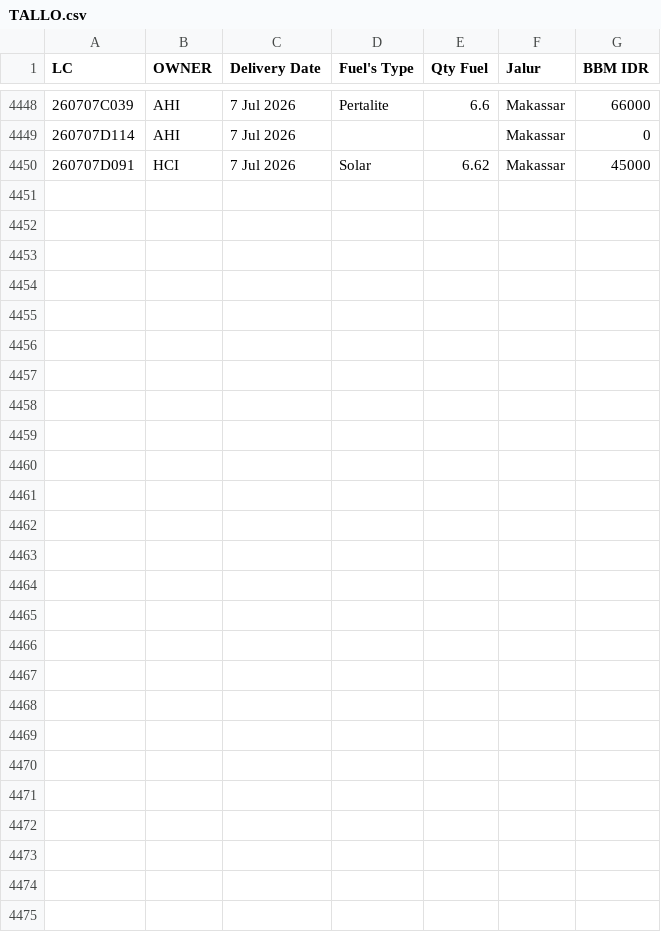
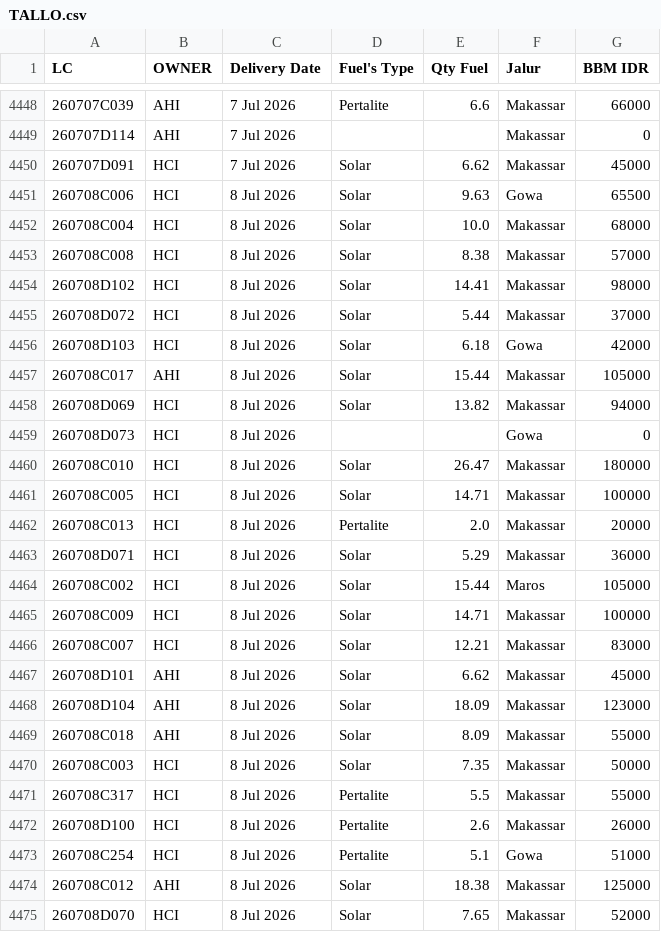
Before and after one commit to heylilyloops/Dashboard-Fuel-Usage-, a CSV file: data/TALLO.csv, drawn as a sheet; only a part is shown, gaps mark what is left out; the diff names each change by its address in the sheet, - before the commit and + after, or states it on an @@ line.

```diff
--- a/data/TALLO.csv
+++ b/data/TALLO.csv
+row 4451: 260708C006 | HCI | 8 Jul 2026 | Solar | 9.63 | Gowa | 65500
+row 4452: 260708C004 | HCI | 8 Jul 2026 | Solar | 10.0 | Makassar | 68000
+row 4453: 260708C008 | HCI | 8 Jul 2026 | Solar | 8.38 | Makassar | 57000
+row 4454: 260708D102 | HCI | 8 Jul 2026 | Solar | 14.41 | Makassar | 98000
+row 4455: 260708D072 | HCI | 8 Jul 2026 | Solar | 5.44 | Makassar | 37000
+row 4456: 260708D103 | HCI | 8 Jul 2026 | Solar | 6.18 | Gowa | 42000
+row 4457: 260708C017 | AHI | 8 Jul 2026 | Solar | 15.44 | Makassar | 105000
+row 4458: 260708D069 | HCI | 8 Jul 2026 | Solar | 13.82 | Makassar | 94000
+row 4459: 260708D073 | HCI | 8 Jul 2026 |  |  | Gowa | 0
+row 4460: 260708C010 | HCI | 8 Jul 2026 | Solar | 26.47 | Makassar | 180000
+row 4461: 260708C005 | HCI | 8 Jul 2026 | Solar | 14.71 | Makassar | 100000
+row 4462: 260708C013 | HCI | 8 Jul 2026 | Pertalite | 2.0 | Makassar | 20000
+row 4463: 260708D071 | HCI | 8 Jul 2026 | Solar | 5.29 | Makassar | 36000
+row 4464: 260708C002 | HCI | 8 Jul 2026 | Solar | 15.44 | Maros | 105000
+row 4465: 260708C009 | HCI | 8 Jul 2026 | Solar | 14.71 | Makassar | 100000
+row 4466: 260708C007 | HCI | 8 Jul 2026 | Solar | 12.21 | Makassar | 83000
+row 4467: 260708D101 | AHI | 8 Jul 2026 | Solar | 6.62 | Makassar | 45000
+row 4468: 260708D104 | AHI | 8 Jul 2026 | Solar | 18.09 | Makassar | 123000
+row 4469: 260708C018 | AHI | 8 Jul 2026 | Solar | 8.09 | Makassar | 55000
+row 4470: 260708C003 | HCI | 8 Jul 2026 | Solar | 7.35 | Makassar | 50000
+row 4471: 260708C317 | HCI | 8 Jul 2026 | Pertalite | 5.5 | Makassar | 55000
+row 4472: 260708D100 | HCI | 8 Jul 2026 | Pertalite | 2.6 | Makassar | 26000
+row 4473: 260708C254 | HCI | 8 Jul 2026 | Pertalite | 5.1 | Gowa | 51000
+row 4474: 260708C012 | AHI | 8 Jul 2026 | Solar | 18.38 | Makassar | 125000
+row 4475: 260708D070 | HCI | 8 Jul 2026 | Solar | 7.65 | Makassar | 52000
```
Also changed, not shown: data/BKS_HCI_BALIKPAPAN.csv, data/HCI_CIKUPA.csv, 15 other files.
